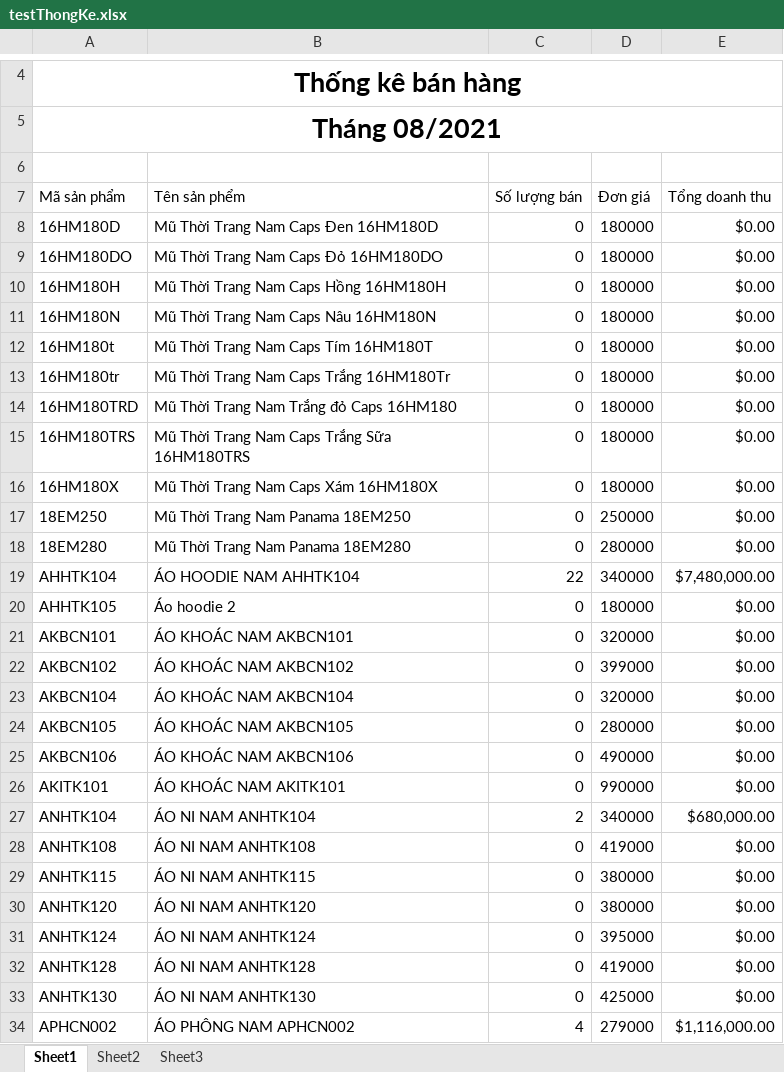
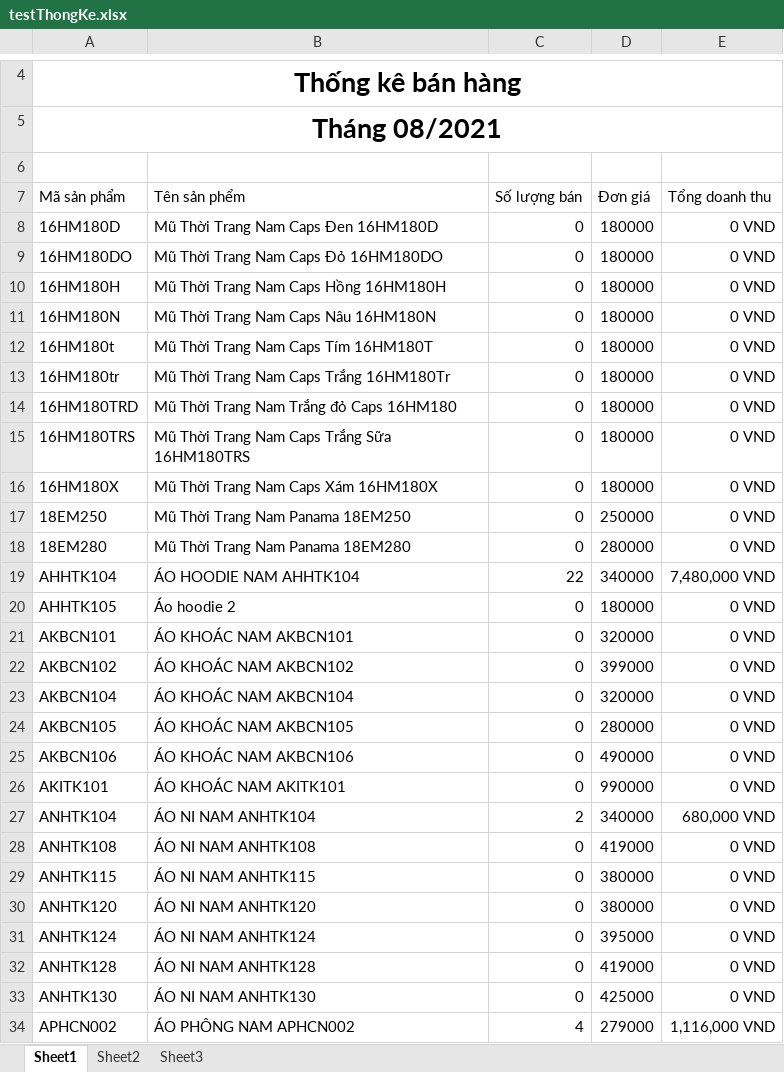
Before and after one commit to nhomPTPMTM/PhanMemQuanLyCuaHangQuanAo, an Excel workbook: DoAn_QuanLyShopThoiTrang/testThongKe.xlsx, sheet Sheet1, drawn as a sheet; only a part is shown, gaps mark what is left out; values as stored, in another font and other column widths than the file's, no borders; table styles not drawn; the diff covers the shown part only; the diff names each change by its address in the sheet, - before the commit and + after, or states it on an @@ line.

```diff
--- a/DoAn_QuanLyShopThoiTrang/testThongKe.xlsx (sheet Sheet1)
+++ b/DoAn_QuanLyShopThoiTrang/testThongKe.xlsx (sheet Sheet1)
-E8:E18 (Tổng doanh thu): $0.00
+E8:E18 (Tổng doanh thu): 0 VND
-E19 (Tổng doanh thu): $7,480,000.00
+E19 (Tổng doanh thu): 7,480,000 VND
-E20:E26 (Tổng doanh thu): $0.00
+E20:E26 (Tổng doanh thu): 0 VND
-E27 (Tổng doanh thu): $680,000.00
+E27 (Tổng doanh thu): 680,000 VND
-E28:E33 (Tổng doanh thu): $0.00
+E28:E33 (Tổng doanh thu): 0 VND
-E34 (Tổng doanh thu): $1,116,000.00
+E34 (Tổng doanh thu): 1,116,000 VND
```
Also changed, not shown: 215 edited cells and cell formats elsewhere in this sheet, 35 other files.
